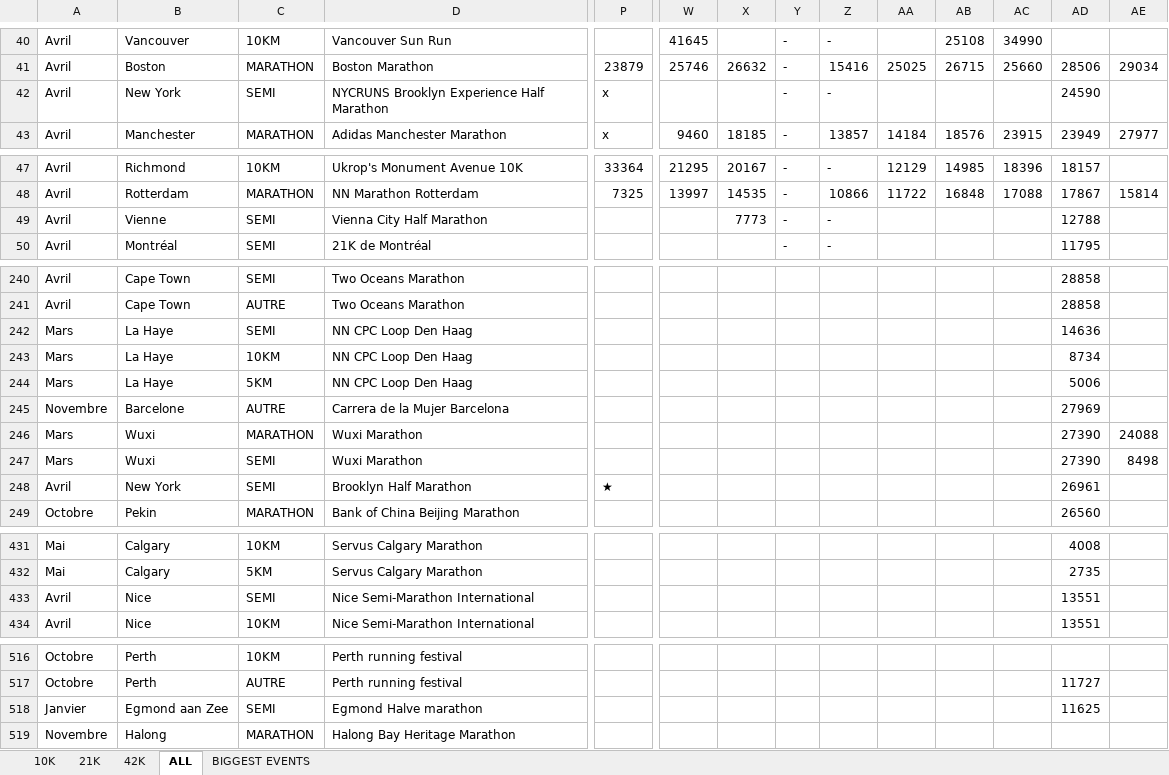
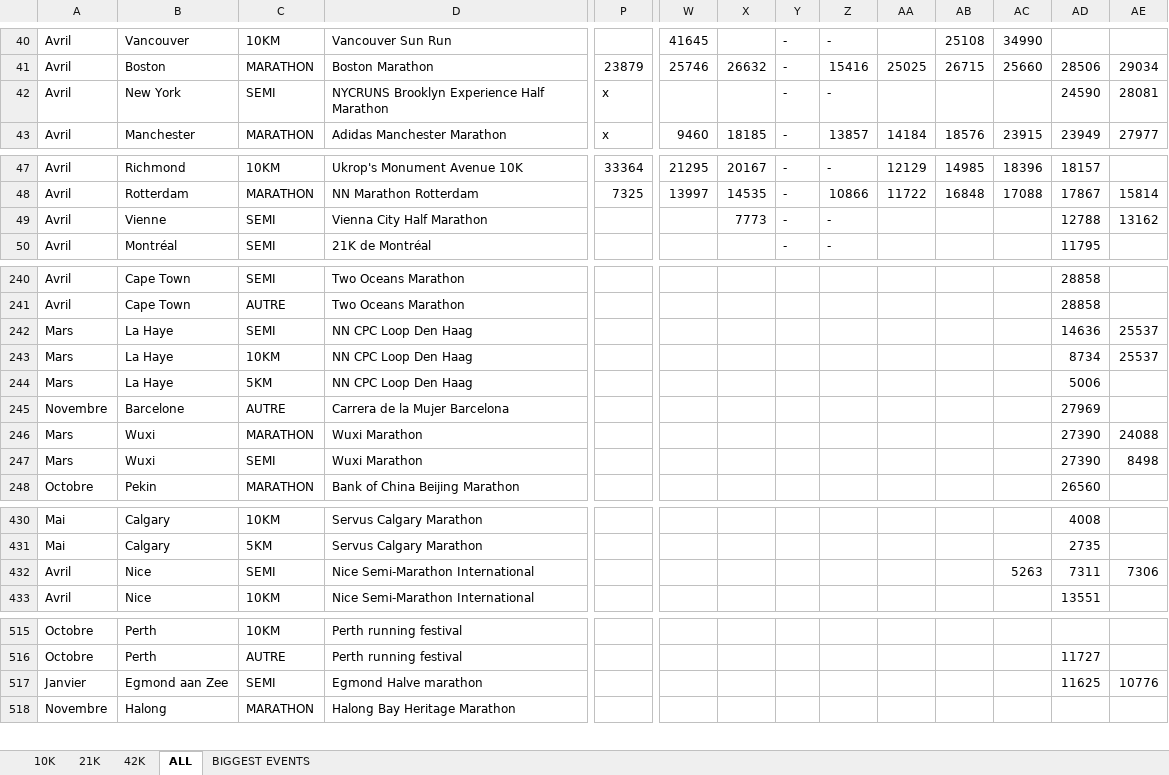
Before and after one commit to mathbrn/datapace-dashboard, an Excel workbook: Suivi_Finishers_Monde_10k_-_21k_-_42k_HISTORIQUE.xlsx, sheet ALL, drawn as a sheet; only a part is shown, gaps mark what is left out; values as stored, in another font and other column widths than the file's, no borders; removed rows and columns are numbered as before the commit, all else as after; rows hold the shown columns only; the diff covers the shown part only; the diff names each change by its address in the sheet, - before the commit and + after, or states it on an @@ line.

```diff
--- a/Suivi_Finishers_Monde_10k_-_21k_-_42k_HISTORIQUE.xlsx (sheet ALL)
+++ b/Suivi_Finishers_Monde_10k_-_21k_-_42k_HISTORIQUE.xlsx (sheet ALL)
-AE42: (empty)
+AE42: 28081
-AE49: (empty)
+AE49: 13162
-AE242:AE243: (empty)
+AE242:AE243: 25537
-row 248: Avril | New York | SEMI | Brooklyn Half Marathon | ★ |  |  |  |  |  |  |  | 26961
-AC432: (empty)
+AC432: 5263
-AD432: 13551
+AD432: 7311
-AE432: (empty)
+AE432: 7306
-AE517: (empty)
+AE517: 10776
```
Also changed, not shown: 1 edited cell elsewhere in this sheet, 2 other files.
